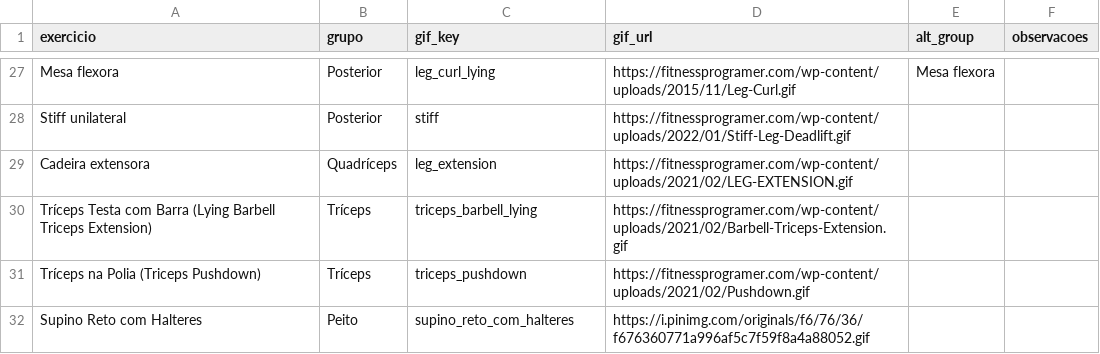
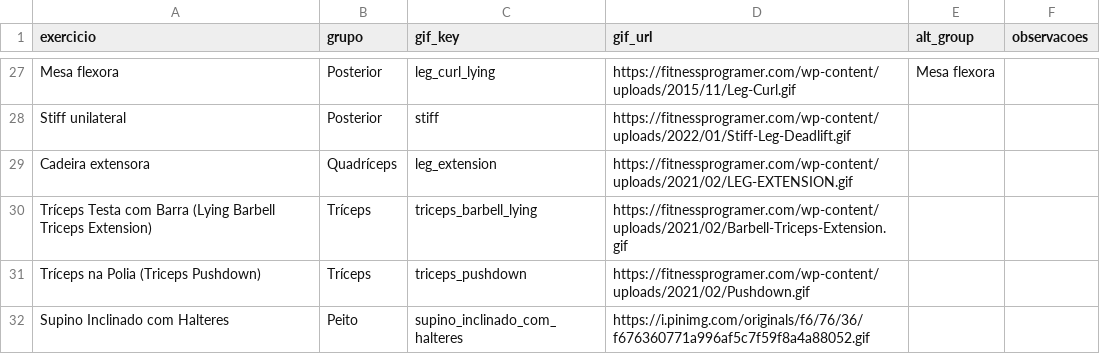
Before and after one commit to FelipeNovais89/GYM-Treino-Amor, a CSV file: Data/exercicios.csv, drawn as a sheet; only a part is shown, gaps mark what is left out.

Commit message:
update exercicios 2026-02-18T08:03:44Z

```diff
--- a/Data/exercicios.csv
+++ b/Data/exercicios.csv
@@ -31,2 +31,2 @@ Tríceps Testa com Barra (Lying Barbell Triceps Extension),Tríceps,triceps_barb
 Tríceps na Polia (Triceps Pushdown),Tríceps,triceps_pushdown,https://fitnessprogramer.com/wp-content/uploads/2021/02/Pushdown.gif,,
-Supino Reto com Halteres,Peito,supino_reto_com_halteres,https://i.pinimg.com/originals/f6/76/36/f676360771a996af5c7f59f8a4a88052.gif,,
+Supino Inclinado com Halteres,Peito,supino_inclinado_com_halteres,https://i.pinimg.com/originals/f6/76/36/f676360771a996af5c7f59f8a4a88052.gif,,
```
